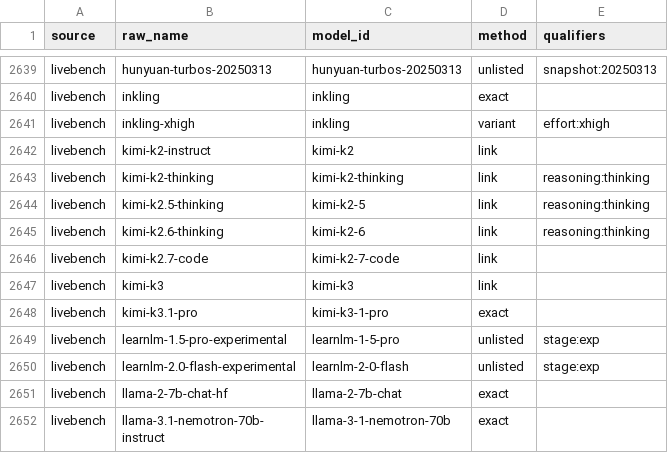
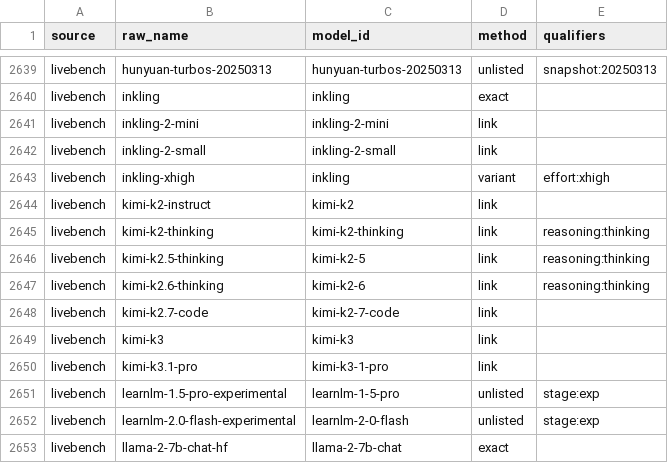
Before and after one commit to jshahbazi/llmbench, a CSV file: data/resolved/aliases.csv, drawn as a sheet; only a part is shown, gaps mark what is left out; the shorter side is filled out with more unchanged rows.

```diff
--- a/data/resolved/aliases.csv
+++ b/data/resolved/aliases.csv
@@ -2640,2 +2640,4 @@ livebench,hunyuan-turbos-20250313,hunyuan-turbos-20250313,unlisted,snapshot:2025
 livebench,inkling,inkling,exact,
+livebench,inkling-2-mini,inkling-2-mini,link,
+livebench,inkling-2-small,inkling-2-small,link,
 livebench,inkling-xhigh,inkling,variant,effort:xhigh
@@ -2647,3 +2649,3 @@ livebench,kimi-k2.7-code,kimi-k2-7-code,link,
 livebench,kimi-k3,kimi-k3,link,
-livebench,kimi-k3.1-pro,kimi-k3-1-pro,exact,
+livebench,kimi-k3.1-pro,kimi-k3-1-pro,link,
 livebench,learnlm-1.5-pro-experimental,learnlm-1-5-pro,unlisted,stage:exp
```
Also changed, not shown: data/reports/unmatched.csv, data/resolved/unlisted.csv, 7 other files.
